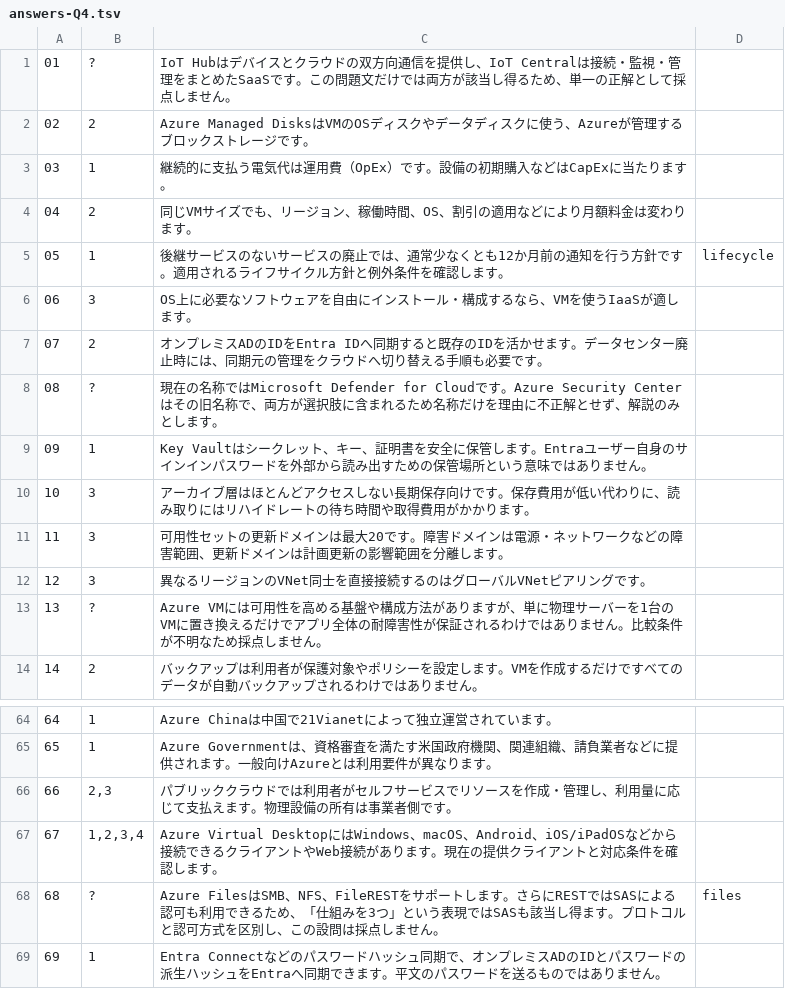
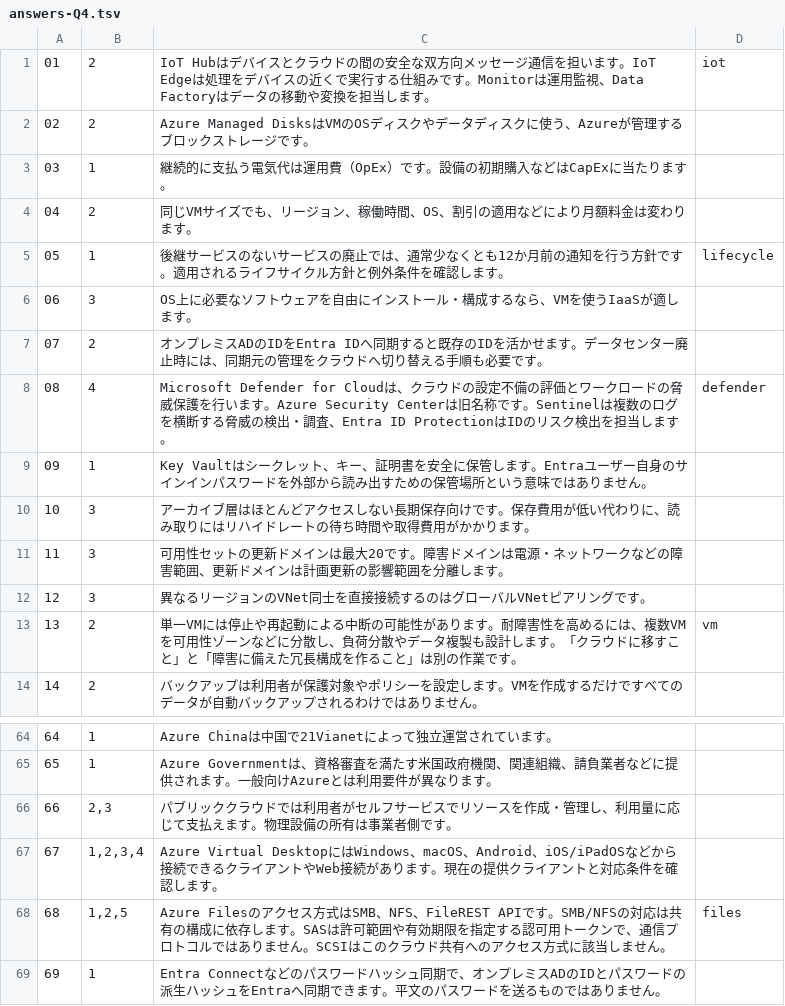
Before and after one commit to kosukechun/az-900demy, a TSV file: data/answers-Q4.tsv, drawn as a sheet; only a part is shown, gaps mark what is left out.

Commit message:
Add mistake review, answerable content, Q7 and compact tablet layout

```diff
--- a/data/answers-Q4.tsv
+++ b/data/answers-Q4.tsv
@@ -1,2 +1,2 @@
-01|?|IoT Hubはデバイスとクラウドの双方向通信を提供し、IoT Centralは接続・監視・管理をまとめたSaaSです。この問題文だけでは両方が該当し得るため、単一の正解として採点しません。
+01|2|IoT Hubはデバイスとクラウドの間の安全な双方向メッセージ通信を担います。IoT Edgeは処理をデバイスの近くで実行する仕組みです。Monitorは運用監視、Data Factoryはデータの移動や変換を担当します。|iot
 02|2|Azure Managed DisksはVMのOSディスクやデータディスクに使う、Azureが管理するブロックストレージです。
@@ -7,3 +7,3 @@
 07|2|オンプレミスADのIDをEntra IDへ同期すると既存のIDを活かせます。データセンター廃止時には、同期元の管理をクラウドへ切り替える手順も必要です。
-08|?|現在の名称ではMicrosoft Defender for Cloudです。Azure Security Centerはその旧名称で、両方が選択肢に含まれるため名称だけを理由に不正解とせず、解説のみとします。
+08|4|Microsoft Defender for Cloudは、クラウドの設定不備の評価とワークロードの脅威保護を行います。Azure Security Centerは旧名称です。Sentinelは複数のログを横断する脅威の検出・調査、Entra ID ProtectionはIDのリスク検出を担当します。|defender
 09|1|Key Vaultはシークレット、キー、証明書を安全に保管します。Entraユーザー自身のサインインパスワードを外部から読み出すための保管場所という意味ではありません。
@@ -12,3 +12,3 @@
 12|3|異なるリージョンのVNet同士を直接接続するのはグローバルVNetピアリングです。
-13|?|Azure VMには可用性を高める基盤や構成方法がありますが、単に物理サーバーを1台のVMに置き換えるだけでアプリ全体の耐障害性が保証されるわけではありません。比較条件が不明なため採点しません。
+13|2|単一VMには停止や再起動による中断の可能性があります。耐障害性を高めるには、複数VMを可用性ゾーンなどに分散し、負荷分散やデータ複製も設計します。「クラウドに移すこと」と「障害に備えた冗長構成を作ること」は別の作業です。|vm
 14|2|バックアップは利用者が保護対象やポリシーを設定します。VMを作成するだけですべてのデータが自動バックアップされるわけではありません。
@@ -67,3 +67,3 @@
 67|1,2,3,4|Azure Virtual DesktopにはWindows、macOS、Android、iOS/iPadOSなどから接続できるクライアントやWeb接続があります。現在の提供クライアントと対応条件を確認します。
-68|?|Azure FilesはSMB、NFS、FileRESTをサポートします。さらにRESTではSASによる認可も利用できるため、「仕組みを3つ」という表現ではSASも該当し得ます。プロトコルと認可方式を区別し、この設問は採点しません。|files
+68|1,2,5|Azure Filesのアクセス方式はSMB、NFS、FileREST APIです。SMB/NFSの対応は共有の構成に依存します。SASは許可範囲や有効期限を指定する認可用トークンで、通信プロトコルではありません。SCSIはこのクラウド共有へのアクセス方式に該当しません。|files
 69|1|Entra Connectなどのパスワードハッシュ同期で、オンプレミスADのIDとパスワードの派生ハッシュをEntraへ同期できます。平文のパスワードを送るものではありません。
```
Also changed, not shown: data/answers-Q1.tsv, data/answers-Q2.tsv, 25 other files.
